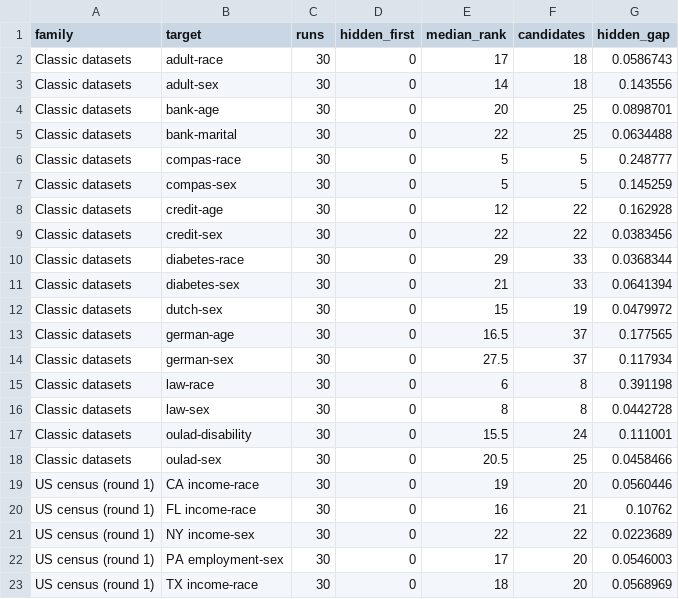
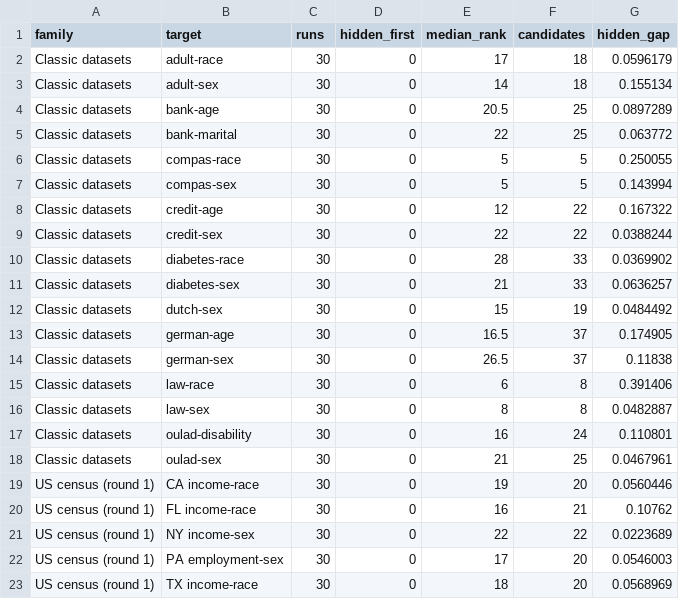
Before and after one commit to tanistheta/Bias_detection, a CSV file: app/data/audit.csv, drawn as a sheet.

```diff
--- a/app/data/audit.csv
+++ b/app/data/audit.csv
@@ -1,19 +1,19 @@
 family,target,runs,hidden_first,median_rank,candidates,hidden_gap
-Classic datasets,adult-race,30,0,17,18,0.0586743
-Classic datasets,adult-sex,30,0,14,18,0.143556
-Classic datasets,bank-age,30,0,20,25,0.0898701
-Classic datasets,bank-marital,30,0,22,25,0.0634488
-Classic datasets,compas-race,30,0,5,5,0.248777
-Classic datasets,compas-sex,30,0,5,5,0.145259
-Classic datasets,credit-age,30,0,12,22,0.162928
-Classic datasets,credit-sex,30,0,22,22,0.0383456
-Classic datasets,diabetes-race,30,0,29,33,0.0368344
-Classic datasets,diabetes-sex,30,0,21,33,0.0641394
-Classic datasets,dutch-sex,30,0,15,19,0.0479972
-Classic datasets,german-age,30,0,16.5,37,0.177565
-Classic datasets,german-sex,30,0,27.5,37,0.117934
-Classic datasets,law-race,30,0,6,8,0.391198
-Classic datasets,law-sex,30,0,8,8,0.0442728
-Classic datasets,oulad-disability,30,0,15.5,24,0.111001
-Classic datasets,oulad-sex,30,0,20.5,25,0.0458466
+Classic datasets,adult-race,30,0,17,18,0.0596179
+Classic datasets,adult-sex,30,0,14,18,0.155134
+Classic datasets,bank-age,30,0,20.5,25,0.0897289
+Classic datasets,bank-marital,30,0,22,25,0.063772
+Classic datasets,compas-race,30,0,5,5,0.250055
+Classic datasets,compas-sex,30,0,5,5,0.143994
+Classic datasets,credit-age,30,0,12,22,0.167322
+Classic datasets,credit-sex,30,0,22,22,0.0388244
+Classic datasets,diabetes-race,30,0,28,33,0.0369902
+Classic datasets,diabetes-sex,30,0,21,33,0.0636257
+Classic datasets,dutch-sex,30,0,15,19,0.0484492
+Classic datasets,german-age,30,0,16.5,37,0.174905
+Classic datasets,german-sex,30,0,26.5,37,0.11838
+Classic datasets,law-race,30,0,6,8,0.391406
+Classic datasets,law-sex,30,0,8,8,0.0482887
+Classic datasets,oulad-disability,30,0,16,24,0.110801
+Classic datasets,oulad-sex,30,0,21,25,0.0467961
 US census (round 1),CA income-race,30,0,19,20,0.0560446
```
Also changed, not shown: results/e1_summary.csv, 4 other files.
